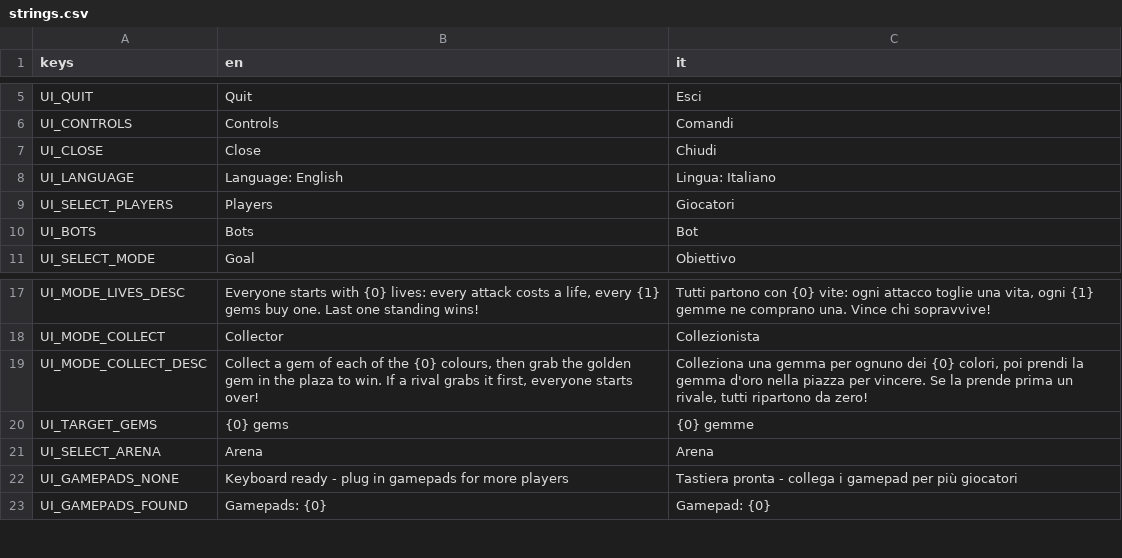
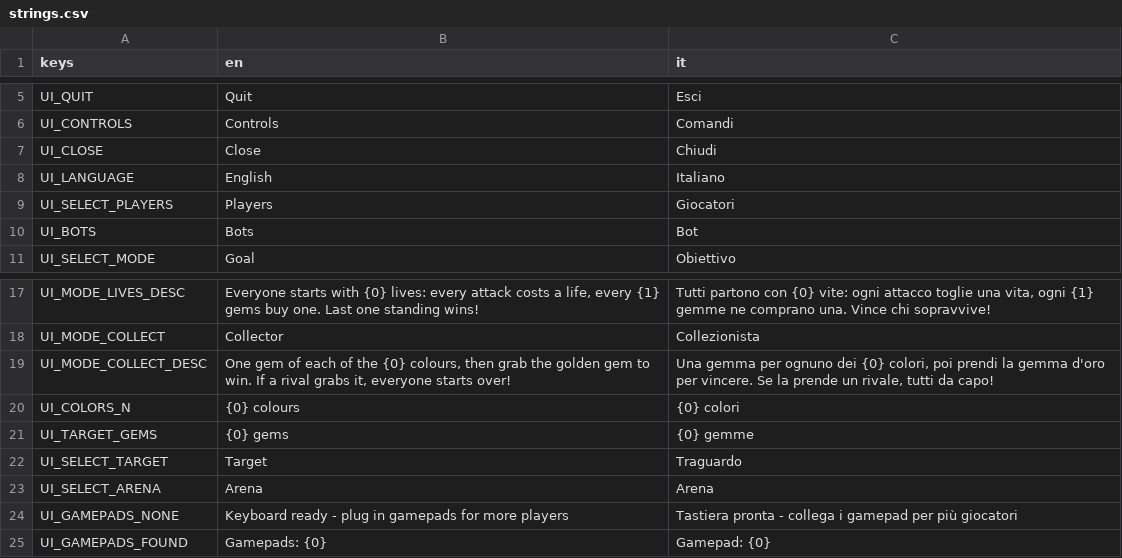
Before and after one commit to LorenzoSciuto/gem-hunters, a CSV file: assets/localization/strings.csv, drawn as a sheet; only a part is shown, gaps mark what is left out.

```diff
--- a/assets/localization/strings.csv
+++ b/assets/localization/strings.csv
@@ -7,3 +7,3 @@ UI_CONTROLS,Controls,Comandi
 UI_CLOSE,Close,Chiudi
-UI_LANGUAGE,Language: English,Lingua: Italiano
+UI_LANGUAGE,English,Italiano
 UI_SELECT_PLAYERS,Players,Giocatori
@@ -18,4 +18,6 @@ UI_MODE_LIVES_DESC,"Everyone starts with {0} lives: every attack costs a life, e
 UI_MODE_COLLECT,Collector,Collezionista
-UI_MODE_COLLECT_DESC,"Collect a gem of each of the {0} colours, then grab the golden gem in the plaza to win. If a rival grabs it first, everyone starts over!","Colleziona una gemma per ognuno dei {0} colori, poi prendi la gemma d'oro nella piazza per vincere. Se la prende prima un rivale, tutti ripartono da zero!"
+UI_MODE_COLLECT_DESC,"One gem of each of the {0} colours, then grab the golden gem to win. If a rival grabs it, everyone starts over!","Una gemma per ognuno dei {0} colori, poi prendi la gemma d'oro per vincere. Se la prende un rivale, tutti da capo!"
+UI_COLORS_N,{0} colours,{0} colori
 UI_TARGET_GEMS,{0} gems,{0} gemme
+UI_SELECT_TARGET,Target,Traguardo
 UI_SELECT_ARENA,Arena,Arena
```
Also changed, not shown: 12 other files.
